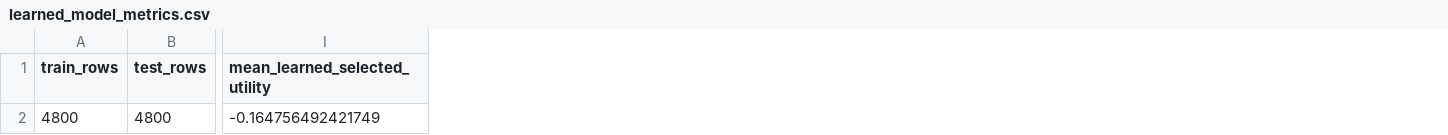
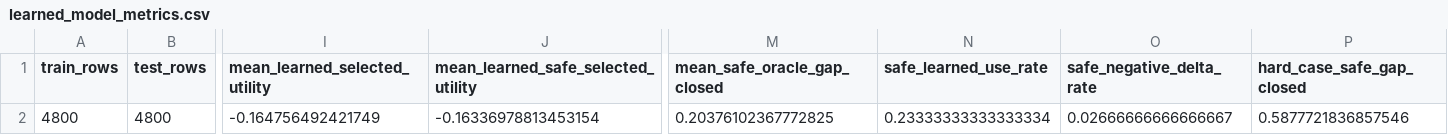
Before and after one commit to Jason-Wang313/graph-world-model, a CSV file: results/tables/learned_model_metrics.csv, drawn as a sheet; only a part is shown, gaps mark what is left out; the diff names each change by its address in the sheet, - before the commit and + after, or states it on an @@ line.

```diff
--- a/results/tables/learned_model_metrics.csv
+++ b/results/tables/learned_model_metrics.csv
+column J, rows 1-2: mean_learned_safe_selected_utility | -0.16336978813453154
+column M (mean_safe_oracle_gap_closed), row 2: 0.20376102367772825
+column N (safe_learned_use_rate), row 2: 0.23333333333333334
+column O (safe_negative_delta_rate), row 2: 0.02666666666666667
+column P (hard_case_safe_gap_closed), row 2: 0.5877721836857546
```
Also changed, not shown: results/tables/statistical_tests.csv, 9 other files.
